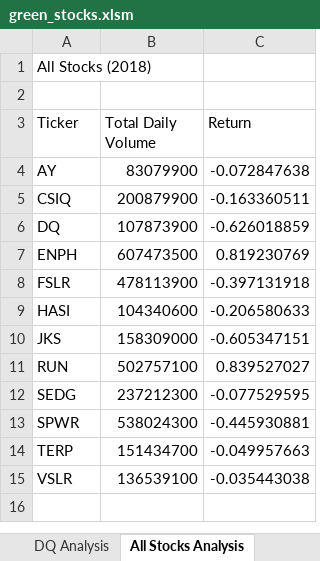
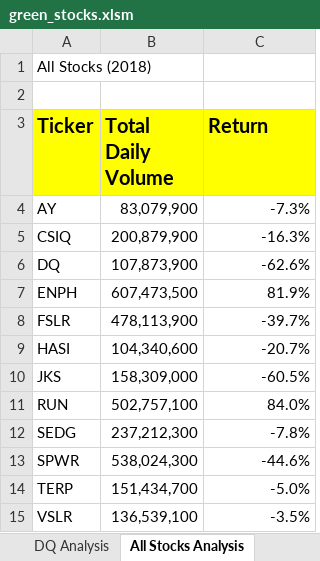
Before and after one commit to itochax23/stock-analysis, an Excel workbook: green_stocks.xlsm, sheet All Stocks Analysis, drawn as a sheet; values as stored, in another font and other column widths than the file's, no borders; the diff names each change by its address in the sheet, - before the commit and + after, or states it on an @@ line.

Commit message:
Update green_stocks.xlsm

```diff
--- a/green_stocks.xlsm (sheet All Stocks Analysis)
+++ b/green_stocks.xlsm (sheet All Stocks Analysis)
@@ A3:C3 fill: none → #FFFF00, bold: off → on, text size: larger @@
-B4 (Total Daily Volume): 83079900
+B4 (Total Daily Volume): 83,079,900
-C4 (Return): -0.072847638
+C4 (Return): -7.3%
-B5 (Total Daily Volume): 200879900
+B5 (Total Daily Volume): 200,879,900
-C5 (Return): -0.163360511
+C5 (Return): -16.3%
-B6 (Total Daily Volume): 107873900
+B6 (Total Daily Volume): 107,873,900
-C6 (Return): -0.626018859
+C6 (Return): -62.6%
-B7 (Total Daily Volume): 607473500
+B7 (Total Daily Volume): 607,473,500
-C7 (Return): 0.819230769
+C7 (Return): 81.9%
-B8 (Total Daily Volume): 478113900
+B8 (Total Daily Volume): 478,113,900
-C8 (Return): -0.397131918
+C8 (Return): -39.7%
-B9 (Total Daily Volume): 104340600
+B9 (Total Daily Volume): 104,340,600
-C9 (Return): -0.206580633
+C9 (Return): -20.7%
-B10 (Total Daily Volume): 158309000
+B10 (Total Daily Volume): 158,309,000
-C10 (Return): -0.605347151
+C10 (Return): -60.5%
-B11 (Total Daily Volume): 502757100
+B11 (Total Daily Volume): 502,757,100
-C11 (Return): 0.839527027
+C11 (Return): 84.0%
-B12 (Total Daily Volume): 237212300
+B12 (Total Daily Volume): 237,212,300
-C12 (Return): -0.077529595
+C12 (Return): -7.8%
-B13 (Total Daily Volume): 538024300
+B13 (Total Daily Volume): 538,024,300
-C13 (Return): -0.445930881
+C13 (Return): -44.6%
-B14 (Total Daily Volume): 151434700
+B14 (Total Daily Volume): 151,434,700
-C14 (Return): -0.049957663
+C14 (Return): -5.0%
-B15 (Total Daily Volume): 136539100
+B15 (Total Daily Volume): 136,539,100
-C15 (Return): -0.035443038
+C15 (Return): -3.5%
```
